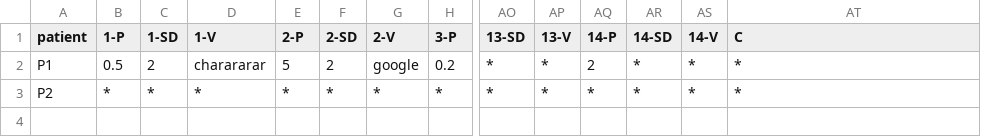
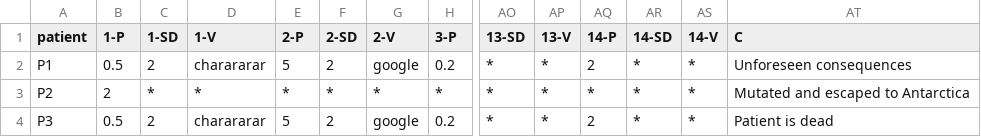
Before and after one commit to arturolei/cagi-work, a CSV file: 5-Hopkins_clinical_panel_submission_template_testfile.csv, drawn as a sheet; only a part is shown, gaps mark what is left out; rows hold the shown columns only; the diff names each change by its address in the sheet, - before the commit and + after, or states it on an @@ line.

Commit message:
added data to the csv

```diff
--- a/5-Hopkins_clinical_panel_submission_template_testfile.csv
+++ b/5-Hopkins_clinical_panel_submission_template_testfile.csv
-AT2 (C): *
+AT2 (C): Unforeseen consequences
-B3 (1-P): *
+B3 (1-P): 2
-AT3 (C): *
+AT3 (C): Mutated and escaped to Antarctica
+row 4: P3 | 0.5 | 2 | charararar | 5 | 2 | google | 0.2 | * | * | 2 | * | * | Patient is dead
```
